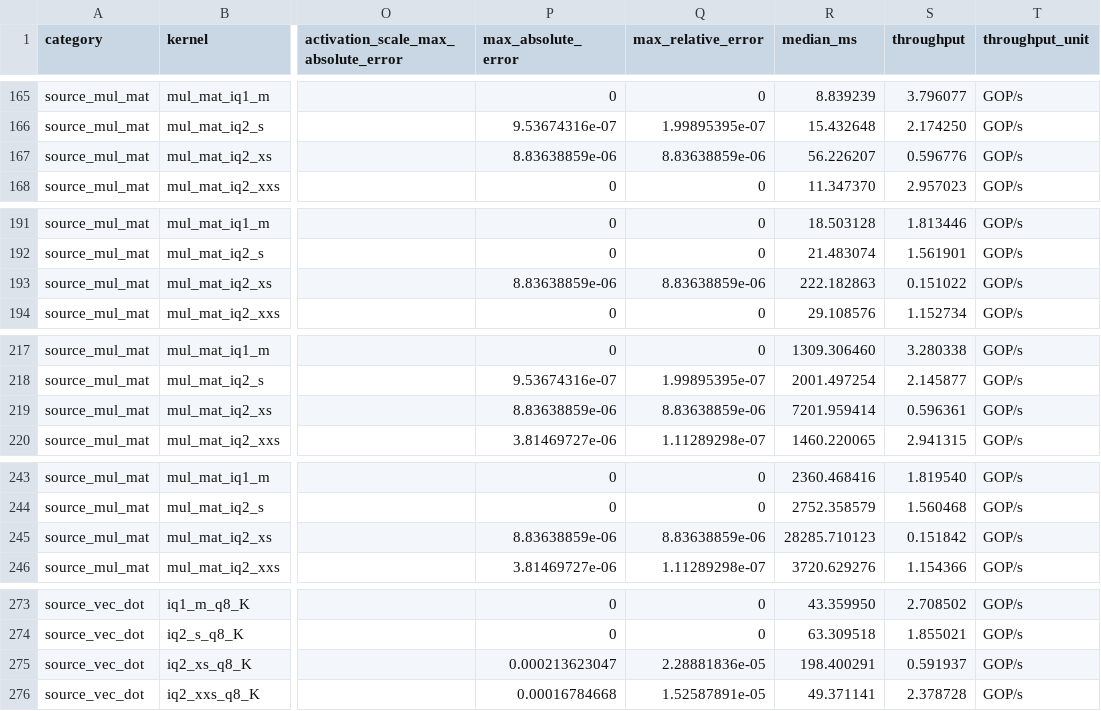
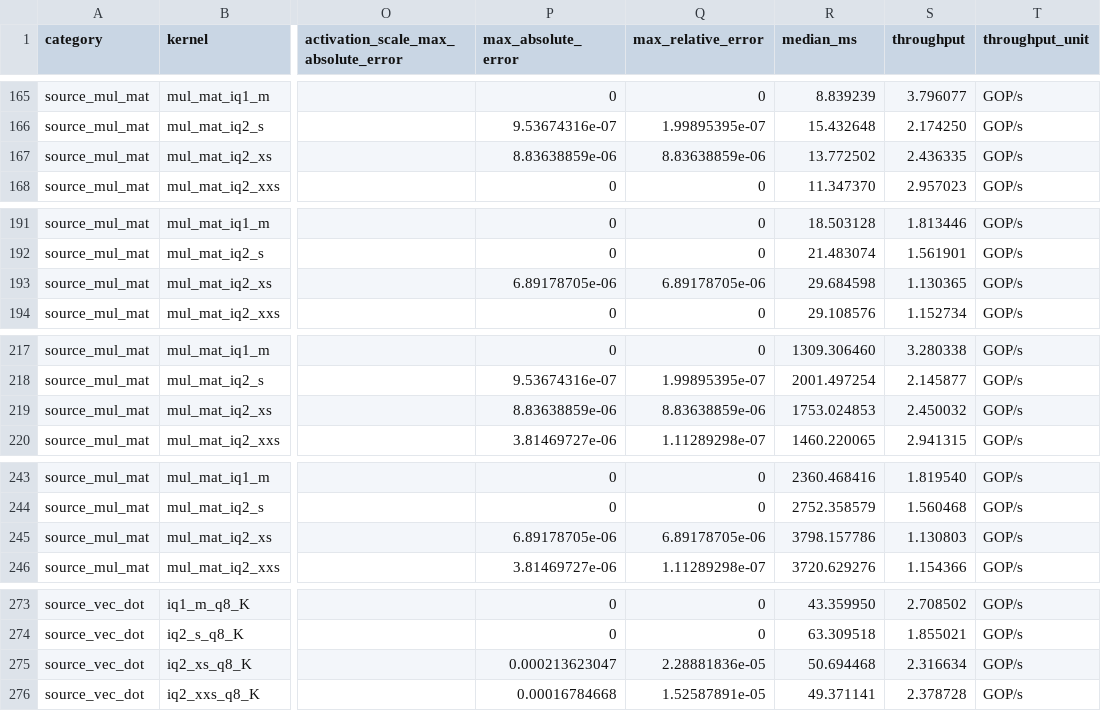
Before and after one commit to zzyu5/Weft, a CSV file: report/weft-kernel-performance.csv, drawn as a sheet; only a part is shown, gaps mark what is left out; the diff covers the shown part only; the diff names each change by its address in the sheet, - before the commit and + after, or states it on an @@ line.

Commit message:
Lower packed codebook indices through shared RVV planning

```diff
--- a/report/weft-kernel-performance.csv
+++ b/report/weft-kernel-performance.csv
-R167 (median_ms): 56.226207
+R167 (median_ms): 13.772502
-S167 (throughput): 0.596776
+S167 (throughput): 2.436335
-P193 (max_absolute_error): 8.83638859e-06
+P193 (max_absolute_error): 6.89178705e-06
-Q193 (max_relative_error): 8.83638859e-06
+Q193 (max_relative_error): 6.89178705e-06
-R193 (median_ms): 222.182863
+R193 (median_ms): 29.684598
-S193 (throughput): 0.151022
+S193 (throughput): 1.130365
-R219 (median_ms): 7201.959414
+R219 (median_ms): 1753.024853
-S219 (throughput): 0.596361
+S219 (throughput): 2.450032
-P245 (max_absolute_error): 8.83638859e-06
+P245 (max_absolute_error): 6.89178705e-06
-Q245 (max_relative_error): 8.83638859e-06
+Q245 (max_relative_error): 6.89178705e-06
-R245 (median_ms): 28285.710123
+R245 (median_ms): 3798.157786
-S245 (throughput): 0.151842
+S245 (throughput): 1.130803
-R275 (median_ms): 198.400291
+R275 (median_ms): 50.694468
-S275 (throughput): 0.591937
+S275 (throughput): 2.316634
```
Also changed, not shown: 2 edited cells elsewhere in this file, 17 other files.
